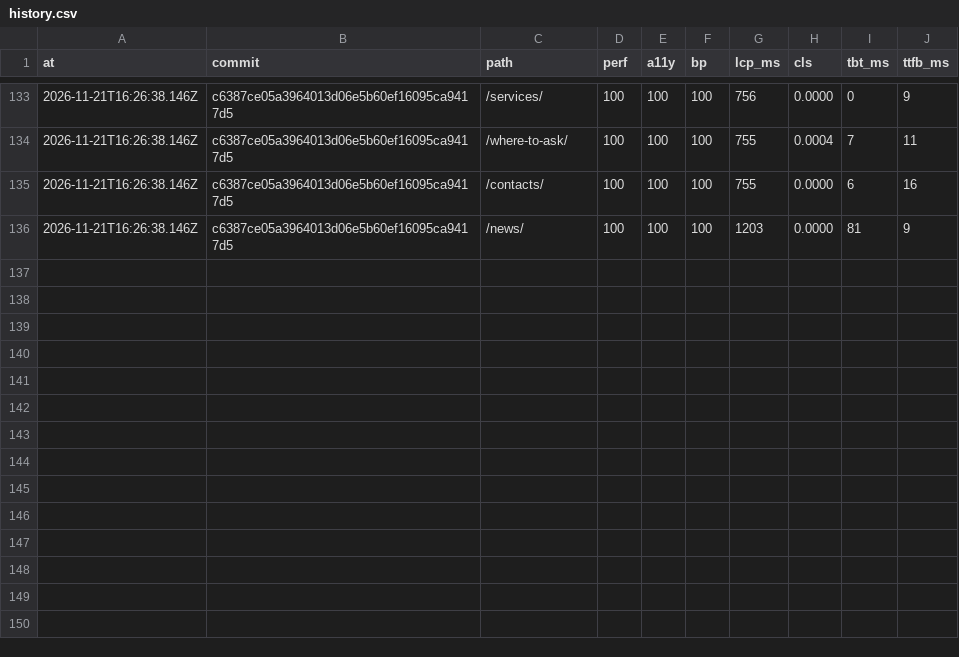
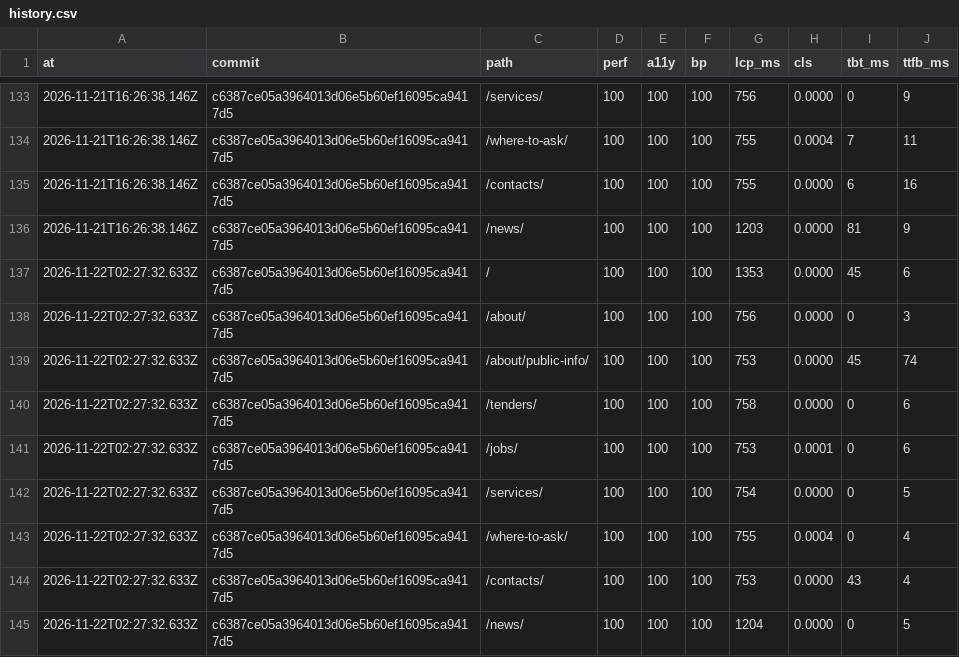
Before and after one commit to Butcherok/uzn-desna, a CSV file: lighthouse/history.csv, drawn as a sheet; only a part is shown, gaps mark what is left out.

```diff
--- a/lighthouse/history.csv
+++ b/lighthouse/history.csv
@@ -136 +136,10 @@ at,commit,path,perf,a11y,bp,lcp_ms,cls,tbt_ms,ttfb_ms
 2026-11-21T16:26:38.146Z,c6387ce05a3964013d06e5b60ef16095ca9417d5,/news/,100,100,100,1203,0.0000,81,9
+2026-11-22T02:27:32.633Z,c6387ce05a3964013d06e5b60ef16095ca9417d5,/,100,100,100,1353,0.0000,45,6
+2026-11-22T02:27:32.633Z,c6387ce05a3964013d06e5b60ef16095ca9417d5,/about/,100,100,100,756,0.0000,0,3
+2026-11-22T02:27:32.633Z,c6387ce05a3964013d06e5b60ef16095ca9417d5,/about/public-info/,100,100,100,753,0.0000,45,74
+2026-11-22T02:27:32.633Z,c6387ce05a3964013d06e5b60ef16095ca9417d5,/tenders/,100,100,100,758,0.0000,0,6
+2026-11-22T02:27:32.633Z,c6387ce05a3964013d06e5b60ef16095ca9417d5,/jobs/,100,100,100,753,0.0001,0,6
+2026-11-22T02:27:32.633Z,c6387ce05a3964013d06e5b60ef16095ca9417d5,/services/,100,100,100,754,0.0000,0,5
+2026-11-22T02:27:32.633Z,c6387ce05a3964013d06e5b60ef16095ca9417d5,/where-to-ask/,100,100,100,755,0.0004,0,4
+2026-11-22T02:27:32.633Z,c6387ce05a3964013d06e5b60ef16095ca9417d5,/contacts/,100,100,100,753,0.0000,43,4
+2026-11-22T02:27:32.633Z,c6387ce05a3964013d06e5b60ef16095ca9417d5,/news/,100,100,100,1204,0.0000,0,5
```
Also changed, not shown: 1 other file.
